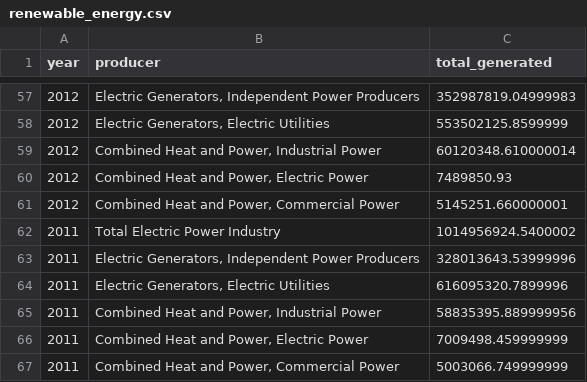
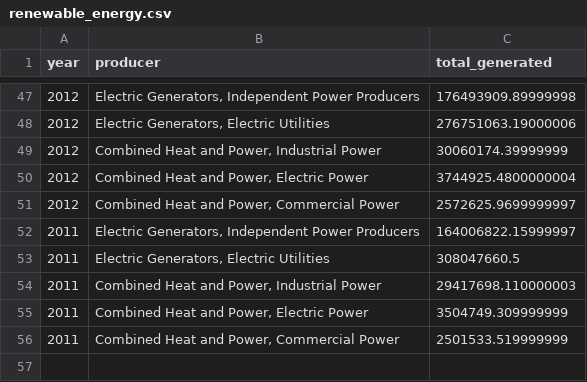
Before and after one commit to ahakobia/Group4_NFLX_MIDTERM, a CSV file: Justin/renewable_energy.csv, drawn as a sheet; only a part is shown, gaps mark what is left out; the diff covers the shown part only.

```diff
--- a/Justin/renewable_energy.csv
+++ b/Justin/renewable_energy.csv
@@ -57,11 +47,10 @@ year,producer,total_generated
-2012,"Electric Generators, Independent Power Producers",352987819.04999983
-2012,"Electric Generators, Electric Utilities",553502125.8599999
-2012,"Combined Heat and Power, Industrial Power",60120348.610000014
-2012,"Combined Heat and Power, Electric Power",7489850.93
-2012,"Combined Heat and Power, Commercial Power",5145251.660000001
-2011,Total Electric Power Industry,1014956924.5400002
-2011,"Electric Generators, Independent Power Producers",328013643.53999996
-2011,"Electric Generators, Electric Utilities",616095320.7899996
-2011,"Combined Heat and Power, Industrial Power",58835395.889999956
-2011,"Combined Heat and Power, Electric Power",7009498.459999999
-2011,"Combined Heat and Power, Commercial Power",5003066.749999999
+2012,"Electric Generators, Independent Power Producers",176493909.89999998
+2012,"Electric Generators, Electric Utilities",276751063.19000006
+2012,"Combined Heat and Power, Industrial Power",30060174.39999999
+2012,"Combined Heat and Power, Electric Power",3744925.4800000004
+2012,"Combined Heat and Power, Commercial Power",2572625.9699999997
+2011,"Electric Generators, Independent Power Producers",164006822.15999997
+2011,"Electric Generators, Electric Utilities",308047660.5
+2011,"Combined Heat and Power, Industrial Power",29417698.110000003
+2011,"Combined Heat and Power, Electric Power",3504749.309999999
+2011,"Combined Heat and Power, Commercial Power",2501533.519999999
```
Also changed, not shown: 10 removed rows and 45 edited cells elsewhere in this file, 2 other files.
